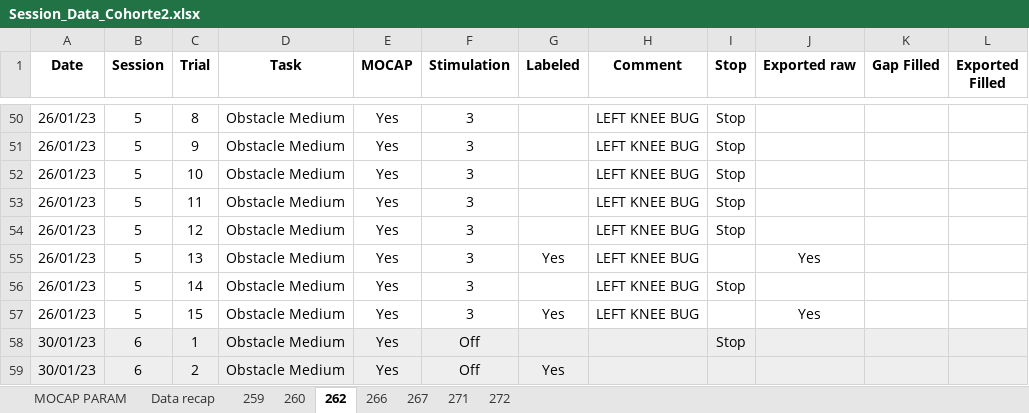
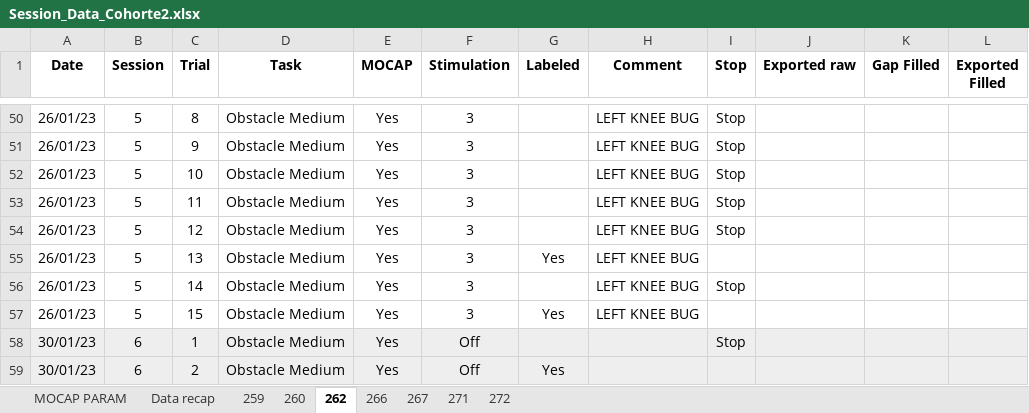
Before and after one commit to Gilles-D/main, an Excel workbook: MOCAP/Data/Session_Data_Cohorte2.xlsx, sheet 262, drawn as a sheet; only a part is shown, gaps mark what is left out; values as stored, in another font and other column widths than the file's, no borders; the diff names each change by its address in the sheet, - before the commit and + after, or states it on an @@ line.

```diff
--- a/MOCAP/Data/Session_Data_Cohorte2.xlsx (sheet 262)
+++ b/MOCAP/Data/Session_Data_Cohorte2.xlsx (sheet 262)
-J55 (Exported raw): Yes
+J55 (Exported raw): (empty)
-J57 (Exported raw): Yes
+J57 (Exported raw): (empty)
```
Also changed, not shown: sheet 259, sheet 260.
